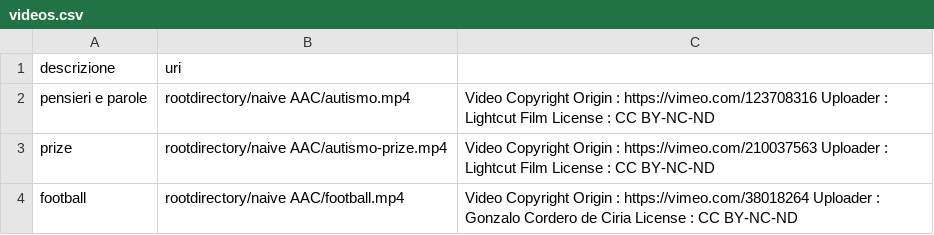
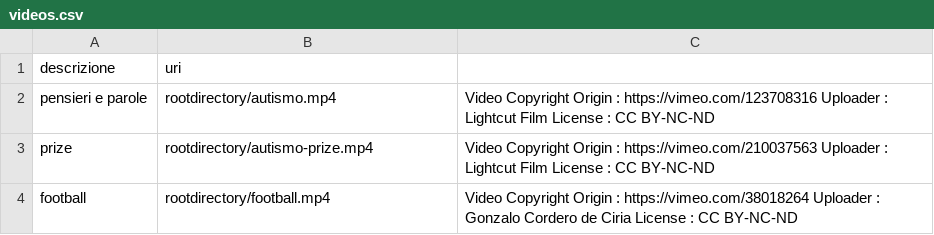
Before and after one commit to andnoto/NaiveAAC, a CSV file: app/src/main/assets/csv/videos.csv, drawn as a sheet.

```diff
--- a/app/src/main/assets/csv/videos.csv
+++ b/app/src/main/assets/csv/videos.csv
@@ -1,4 +1,4 @@
 descrizione,uri
-pensieri e parole,rootdirectory/naive AAC/autismo.mp4,Video Copyright Origin : https://vimeo.com/123708316 Uploader : Lightcut Film License : CC BY-NC-ND
-prize,rootdirectory/naive AAC/autismo-prize.mp4,Video Copyright Origin : https://vimeo.com/210037563 Uploader : Lightcut Film License : CC BY-NC-ND
-football,rootdirectory/naive AAC/football.mp4,Video Copyright Origin : https://vimeo.com/38018264 Uploader : Gonzalo Cordero de Ciria License : CC BY-NC-ND
+pensieri e parole,rootdirectory/autismo.mp4,Video Copyright Origin : https://vimeo.com/123708316 Uploader : Lightcut Film License : CC BY-NC-ND
+prize,rootdirectory/autismo-prize.mp4,Video Copyright Origin : https://vimeo.com/210037563 Uploader : Lightcut Film License : CC BY-NC-ND
+football,rootdirectory/football.mp4,Video Copyright Origin : https://vimeo.com/38018264 Uploader : Gonzalo Cordero de Ciria License : CC BY-NC-ND
```
Also changed, not shown: 38 other files.
